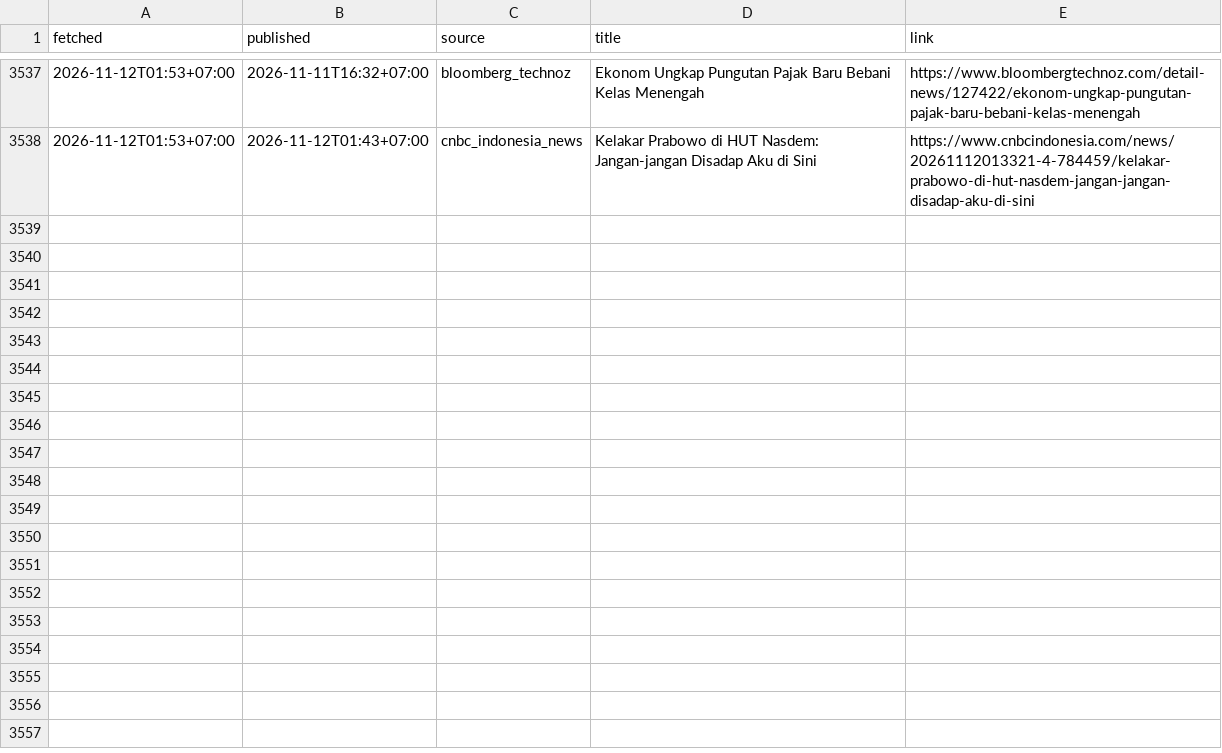
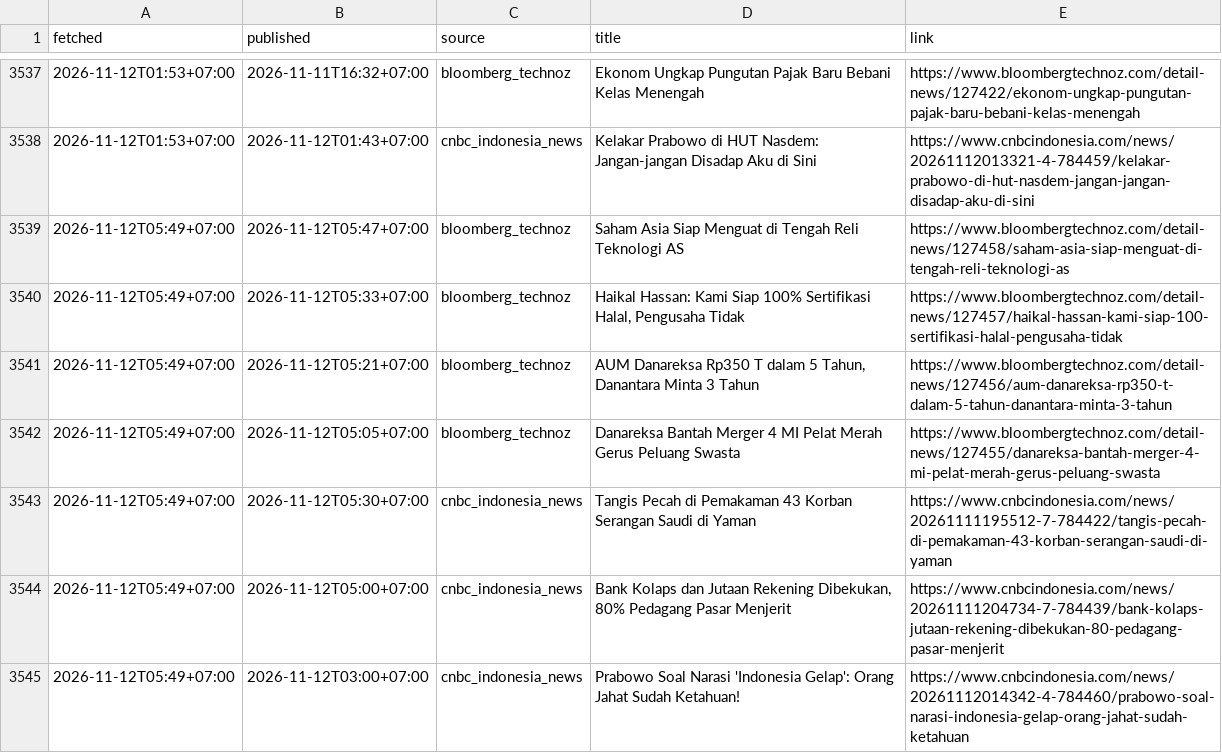
Before and after one commit to annas820/idx, a CSV file: news/2026-11.csv, drawn as a sheet; only a part is shown, gaps mark what is left out.

```diff
--- a/news/2026-11.csv
+++ b/news/2026-11.csv
@@ -3538 +3538,8 @@ fetched,published,source,title,link
 2026-11-12T01:53+07:00,2026-11-12T01:43+07:00,cnbc_indonesia_news,Kelakar Prabowo di HUT Nasdem: Jangan-jangan Disadap Aku di Sini,https://www.cnbcindonesia.com/news/20261112013321-4-784459/kelakar-prabowo-di-hut-nasdem-jangan-jangan-disadap-aku-di-sini
+2026-11-12T05:49+07:00,2026-11-12T05:47+07:00,bloomberg_technoz,Saham Asia Siap Menguat di Tengah Reli Teknologi AS,https://www.bloombergtechnoz.com/detail-news/127458/saham-asia-siap-menguat-di-tengah-reli-teknologi-as
+2026-11-12T05:49+07:00,2026-11-12T05:33+07:00,bloomberg_technoz,"Haikal Hassan: Kami Siap 100% Sertifikasi Halal, Pengusaha Tidak",https://www.bloombergtechnoz.com/detail-news/127457/haikal-hassan-kami-siap-100-sertifikasi-halal-pengusaha-tidak
+2026-11-12T05:49+07:00,2026-11-12T05:21+07:00,bloomberg_technoz,"AUM Danareksa Rp350 T dalam 5 Tahun, Danantara Minta 3 Tahun",https://www.bloombergtechnoz.com/detail-news/127456/aum-danareksa-rp350-t-dalam-5-tahun-danantara-minta-3-tahun
+2026-11-12T05:49+07:00,2026-11-12T05:05+07:00,bloomberg_technoz,Danareksa Bantah Merger 4 MI Pelat Merah Gerus Peluang Swasta,https://www.bloombergtechnoz.com/detail-news/127455/danareksa-bantah-merger-4-mi-pelat-merah-gerus-peluang-swasta
+2026-11-12T05:49+07:00,2026-11-12T05:30+07:00,cnbc_indonesia_news,Tangis Pecah di Pemakaman 43 Korban Serangan Saudi di Yaman,https://www.cnbcindonesia.com/news/20261111195512-7-784422/tangis-pecah-di-pemakaman-43-korban-serangan-saudi-di-yaman
+2026-11-12T05:49+07:00,2026-11-12T05:00+07:00,cnbc_indonesia_news,"Bank Kolaps dan Jutaan Rekening Dibekukan, 80% Pedagang Pasar Menjerit",https://www.cnbcindonesia.com/news/20261111204734-7-784439/bank-kolaps-jutaan-rekening-dibekukan-80-pedagang-pasar-menjerit
+2026-11-12T05:49+07:00,2026-11-12T03:00+07:00,cnbc_indonesia_news,Prabowo Soal Narasi 'Indonesia Gelap': Orang Jahat Sudah Ketahuan!,https://www.cnbcindonesia.com/news/20261112014342-4-784460/prabowo-soal-narasi-indonesia-gelap-orang-jahat-sudah-ketahuan
```
Also changed, not shown: 2 other files.
